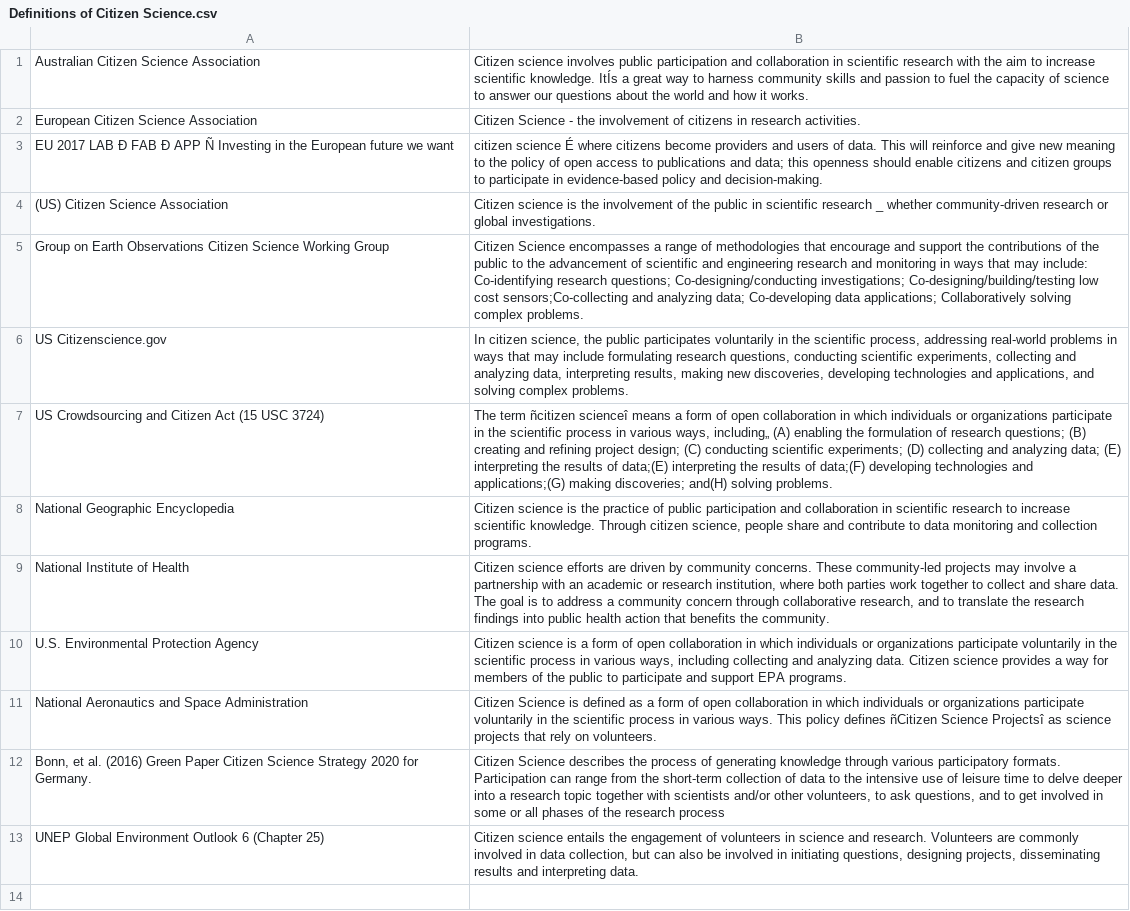
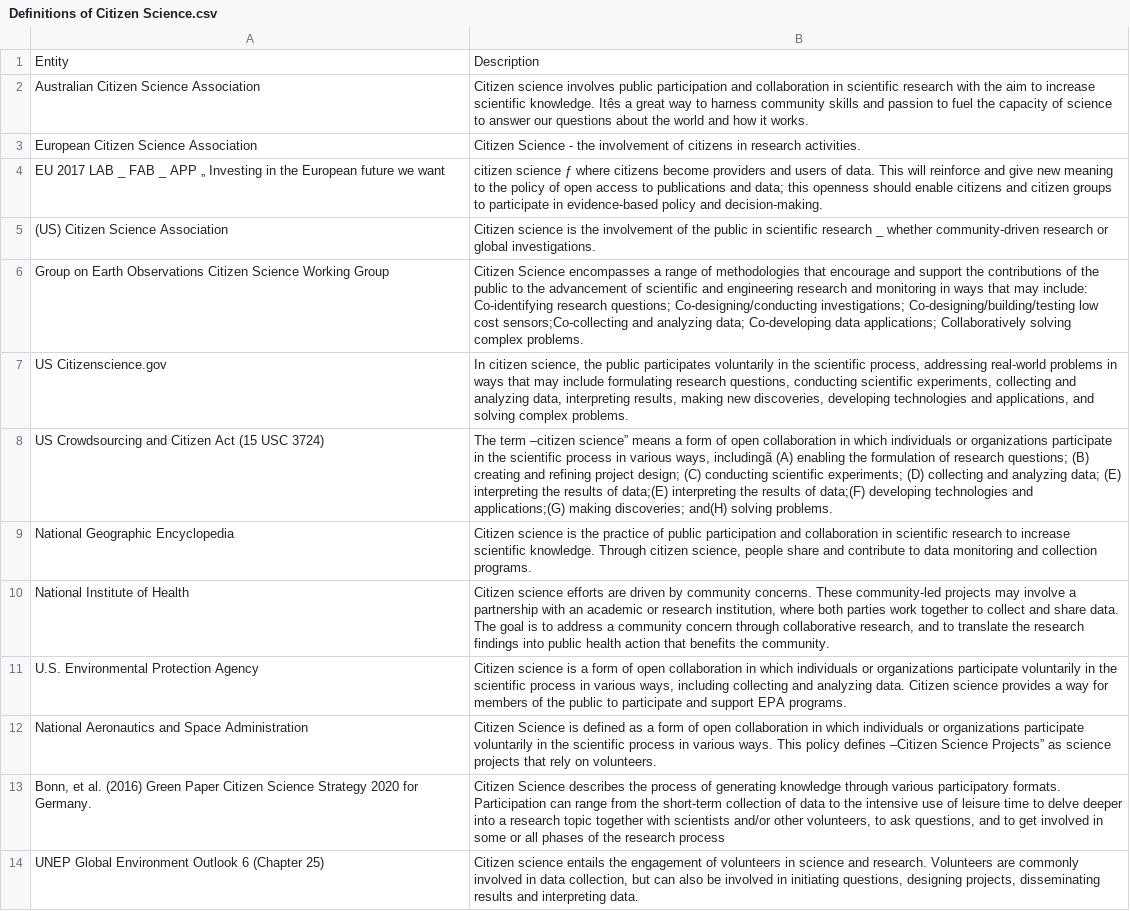
Before and after one commit to lshanley/CitSciDefinitions, a CSV file: Definitions of Citizen Science.csv, drawn as a sheet.

Commit message:
Slight changed formatting of definitions .csv
Added a title row and wrapped the columns, although I am not sure if the formatting will stick in a .csv file.

```diff
--- a/Definitions of Citizen Science.csv
+++ b/Definitions of Citizen Science.csv
@@ -1,4 +1,5 @@
-Australian Citizen Science Association,Citizen science involves public participation and collaboration in scientific research with the aim to increase scientific knowledge. ItÍs a great way to harness community skills and passion to fuel the capacity of science to answer our questions about the world and how it works.
+Entity,Description
+Australian Citizen Science Association,Citizen science involves public participation and collaboration in scientific research with the aim to increase scientific knowledge. Itês a great way to harness community skills and passion to fuel the capacity of science to answer our questions about the world and how it works.
 European Citizen Science Association,Citizen Science - the involvement of citizens in research activities.
-EU 2017 LAB Ð FAB Ð APP Ñ Investing in the European future we want,citizen science É where citizens become providers and users of data. This will reinforce and give new meaning to the policy of open access to publications and data; this openness should enable citizens and citizen groups to participate in evidence-based policy and decision-making.
+EU 2017 LAB _ FAB _ APP „ Investing in the European future we want,citizen science ƒ where citizens become providers and users of data. This will reinforce and give new meaning to the policy of open access to publications and data; this openness should enable citizens and citizen groups to participate in evidence-based policy and decision-making.
 (US) Citizen Science Association,Citizen science is the involvement of the public in scientific research _ whether community-driven research or global investigations.
@@ -6,3 +7,3 @@ Group on Earth Observations Citizen Science Working Group,Citizen Science encomp
 US Citizenscience.gov,"In citizen science, the public participates voluntarily in the scientific process, addressing real-world problems in ways that may include formulating research questions, conducting scientific experiments, collecting and analyzing data, interpreting results, making new discoveries, developing technologies and applications, and solving complex problems. "
-US Crowdsourcing and Citizen Act (15 USC 3724),"The term ñcitizen scienceî means a form of open collaboration in which individuals or organizations participate in the scientific process in various ways, including„ (A) enabling the formulation of research questions; (B) creating and refining project design; (C) conducting scientific experiments; (D) collecting and analyzing data; (E) interpreting the results of data;(E) interpreting the results of data;(F) developing technologies and applications;(G) making discoveries; and(H) solving problems."
+US Crowdsourcing and Citizen Act (15 USC 3724),"The term –citizen science” means a form of open collaboration in which individuals or organizations participate in the scientific process in various ways, includingã (A) enabling the formulation of research questions; (B) creating and refining project design; (C) conducting scientific experiments; (D) collecting and analyzing data; (E) interpreting the results of data;(E) interpreting the results of data;(F) developing technologies and applications;(G) making discoveries; and(H) solving problems."
 National Geographic Encyclopedia,"Citizen science is the practice of public participation and collaboration in scientific research to increase scientific knowledge. Through citizen science, people share and contribute to data monitoring and collection programs."
@@ -10,3 +11,3 @@ National Institute of Health,"Citizen science efforts are driven by community co
 U.S. Environmental Protection Agency,"Citizen science is a form of open collaboration in which individuals or organizations participate voluntarily in the scientific process in various ways, including collecting and analyzing data. Citizen science provides a way for members of the public to participate and support EPA programs."
-National Aeronautics and Space Administration,Citizen Science is defined as a form of open collaboration in which individuals or organizations participate voluntarily in the scientific process in various ways. This policy defines ñCitizen Science Projectsî as science projects that rely on volunteers.
+National Aeronautics and Space Administration,Citizen Science is defined as a form of open collaboration in which individuals or organizations participate voluntarily in the scientific process in various ways. This policy defines –Citizen Science Projects” as science projects that rely on volunteers.
 "Bonn, et al. (2016) Green Paper Citizen Science Strategy 2020 for Germany.","Citizen Science describes the process of generating knowledge through various participatory formats. Participation can range from the short-term collection of data to the intensive use of leisure time to delve deeper into a research topic together with scientists and/or other volunteers, to ask questions, and to get involved in some or all phases of the research process"
```
